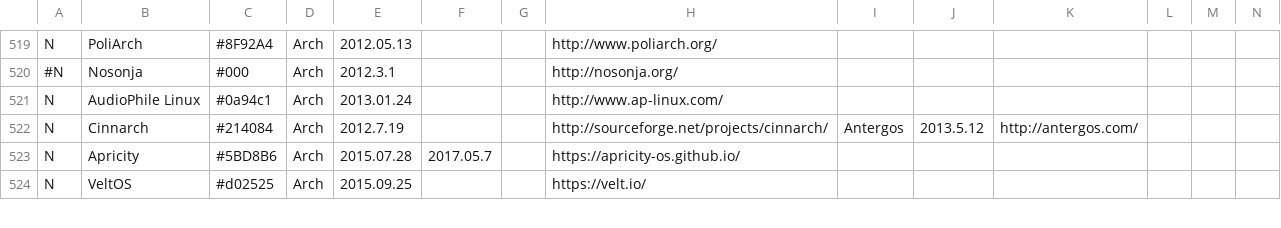
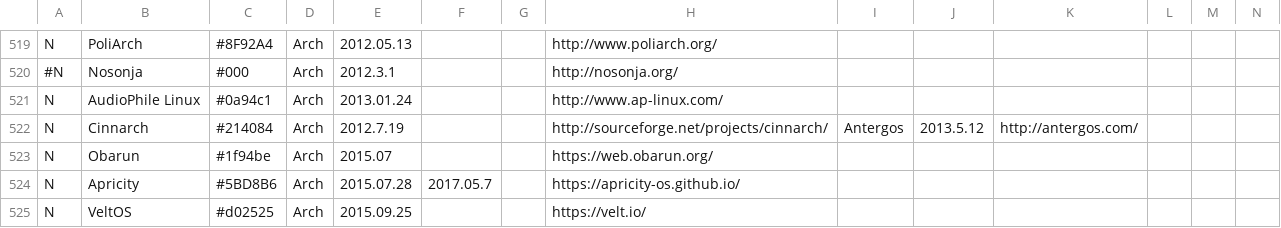
Before and after one commit to FabioLolix/LinuxTimeline, a CSV file: gldt.csv, drawn as a sheet; only a part is shown, gaps mark what is left out; rows hold the shown columns only; the diff names each change by its address in the sheet, - before the commit and + after, or states it on an @@ line.

Commit message:
Added Obarun

```diff
--- a/gldt.csv
+++ b/gldt.csv
+row 523: N | Obarun | #1f94be | Arch | 2015.07 |  |  | https://web.obarun.org/
```
Also changed, not shown: 1 other file.
